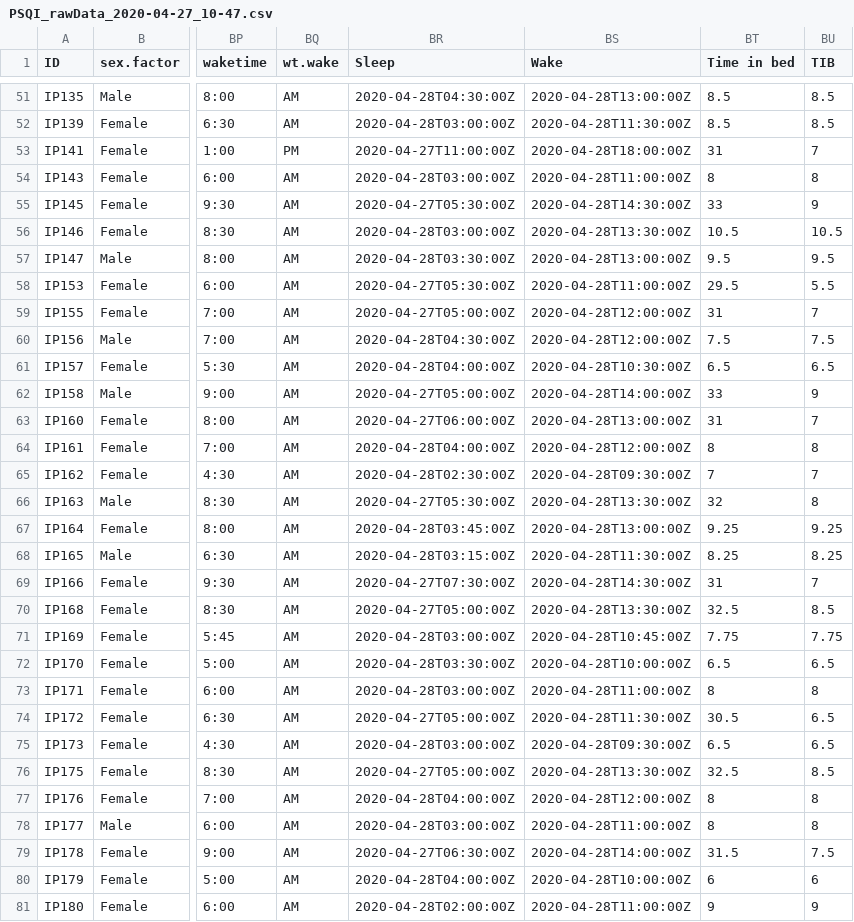
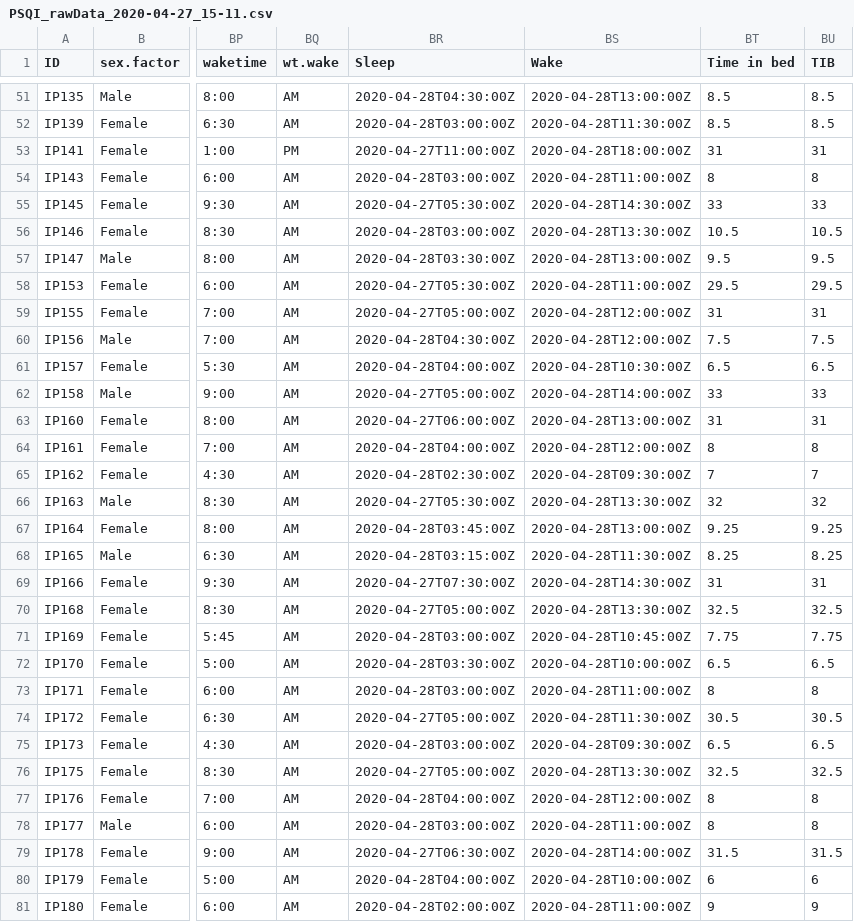
Before and after one commit to BrainStormCenter/Brad_PT, a CSV file: PSQI_rawData_2020-04-27_15-11.csv (was PSQI_rawData_2020-04-27_10-47.csv), drawn as a sheet; only a part is shown, gaps mark what is left out; the diff covers the shown part only; the diff names each change by its address in the sheet, - before the commit and + after, or states it on an @@ line.

```diff
--- a/PSQI_rawData_2020-04-27_10-47.csv
+++ b/PSQI_rawData_2020-04-27_15-11.csv
-BU53 (TIB): 7
+BU53 (TIB): 31
-BU55 (TIB): 9
+BU55 (TIB): 33
-BU58 (TIB): 5.5
+BU58 (TIB): 29.5
-BU59 (TIB): 7
+BU59 (TIB): 31
-BU62 (TIB): 9
+BU62 (TIB): 33
-BU63 (TIB): 7
+BU63 (TIB): 31
-BU66 (TIB): 8
+BU66 (TIB): 32
-BU69 (TIB): 7
+BU69 (TIB): 31
-BU70 (TIB): 8.5
+BU70 (TIB): 32.5
-BU74 (TIB): 6.5
+BU74 (TIB): 30.5
-BU76 (TIB): 8.5
+BU76 (TIB): 32.5
-BU79 (TIB): 7.5
+BU79 (TIB): 31.5
```
Also changed, not shown: 37 edited cells elsewhere in this file, PSQI_scored_2020-04-27_15-11.csv, dat.SM.csv, 16 other files.
